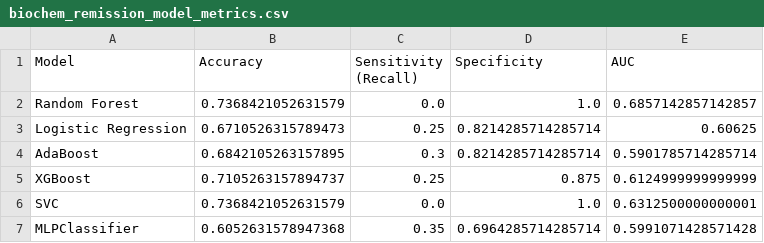
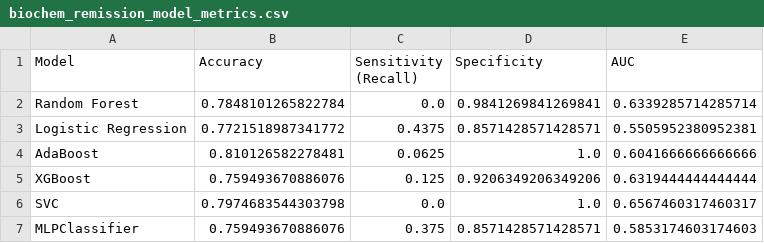
Before and after one commit to 1-gut/machine_learning_for_ibd_fatigue, a CSV file: output/biochem_remission/biochem_remission_model_metrics.csv, drawn as a sheet.

```diff
--- a/output/biochem_remission/biochem_remission_model_metrics.csv
+++ b/output/biochem_remission/biochem_remission_model_metrics.csv
@@ -1,7 +1,7 @@
 Model,Accuracy,Sensitivity (Recall),Specificity,AUC
-Random Forest,0.7368421052631579,0.0,1.0,0.6857142857142857
-Logistic Regression,0.6710526315789473,0.25,0.8214285714285714,0.60625
-AdaBoost,0.6842105263157895,0.3,0.8214285714285714,0.5901785714285714
-XGBoost,0.7105263157894737,0.25,0.875,0.6124999999999999
-SVC,0.7368421052631579,0.0,1.0,0.6312500000000001
-MLPClassifier,0.6052631578947368,0.35,0.6964285714285714,0.5991071428571428
+Random Forest,0.7848101265822784,0.0,0.9841269841269841,0.6339285714285714
+Logistic Regression,0.7721518987341772,0.4375,0.8571428571428571,0.5505952380952381
+AdaBoost,0.810126582278481,0.0625,1.0,0.6041666666666666
+XGBoost,0.759493670886076,0.125,0.9206349206349206,0.6319444444444444
+SVC,0.7974683544303798,0.0,1.0,0.6567460317460317
+MLPClassifier,0.759493670886076,0.375,0.8571428571428571,0.5853174603174603
```
Also changed, not shown: 22 other files.
